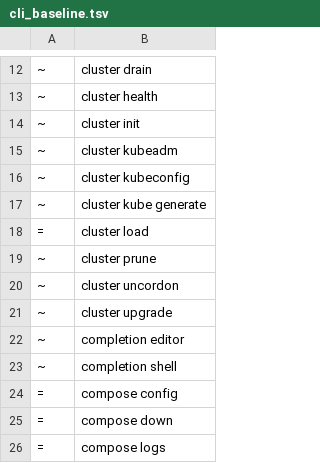
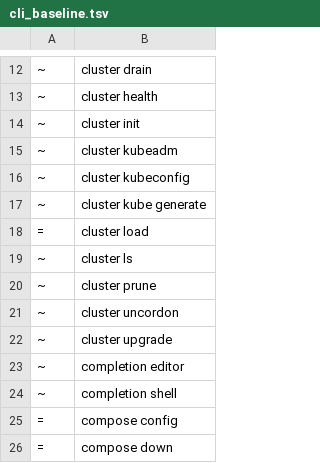
Before and after one commit to angolardevops/delonix-runtime, a TSV file: scripts/cli_baseline.tsv, drawn as a sheet; only a part is shown, gaps mark what is left out; the shorter side is filled out with more unchanged rows; the diff names each change by its address in the sheet, - before the commit and + after, or states it on an @@ line.

```diff
--- a/scripts/cli_baseline.tsv
+++ b/scripts/cli_baseline.tsv
+row 19: ~ | cluster ls
```
Also changed, not shown: 2 other files.
